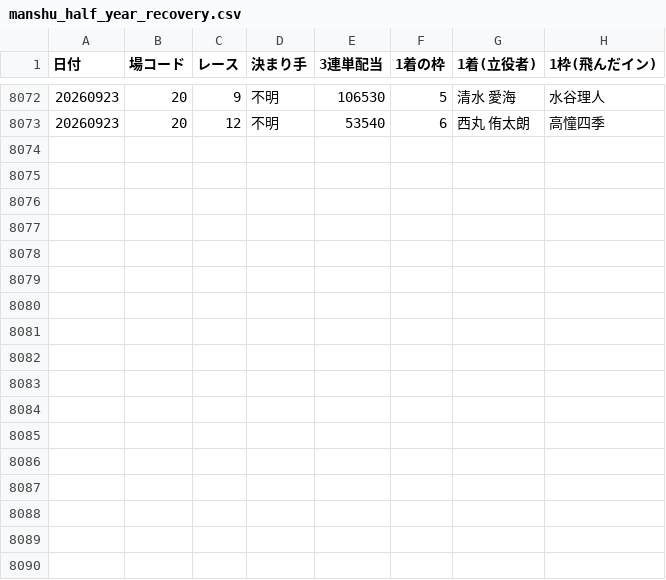
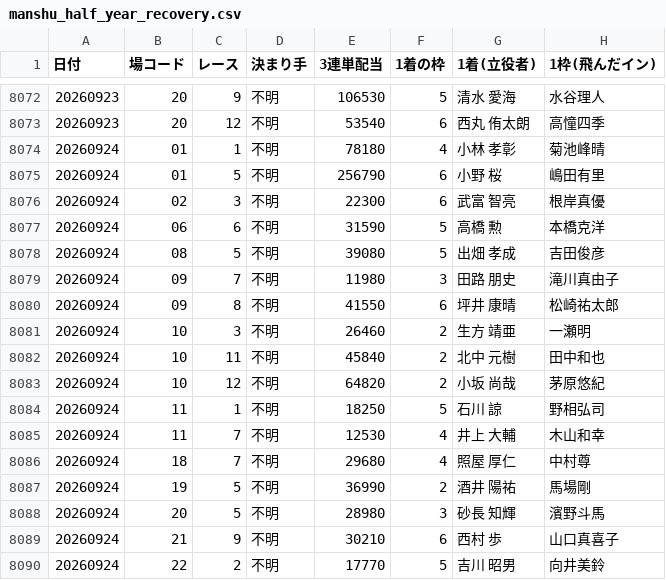
Before and after one commit to takeshikitagawa510-design/boatrace-bot, a CSV file: manshu_half_year_recovery.csv, drawn as a sheet; only a part is shown, gaps mark what is left out; the diff covers the shown part only.

```diff
--- a/manshu_half_year_recovery.csv
+++ b/manshu_half_year_recovery.csv
@@ -8073 +8073,18 @@
 20260923,20,12,不明,53540,6,　西丸　侑太朗,高憧四季
+20260924,01,1,不明,78180,4,　小林　　孝彰,菊池峰晴
+20260924,01,5,不明,256790,6,　小野　　　桜,嶋田有里
+20260924,02,3,不明,22300,6,　武富　　智亮,根岸真優
+20260924,06,6,不明,31590,5,　高橋　　　勲,本橋克洋
+20260924,08,5,不明,39080,5,　出畑　　孝成,吉田俊彦
+20260924,09,7,不明,11980,3,　田路　　朋史,滝川真由子
+20260924,09,8,不明,41550,6,　坪井　　康晴,松崎祐太郎
+20260924,10,3,不明,26460,2,　生方　　靖亜,一瀬明
+20260924,10,11,不明,45840,2,　北中　　元樹,田中和也
+20260924,10,12,不明,64820,2,　小坂　　尚哉,茅原悠紀
+20260924,11,1,不明,18250,5,　石川　　　諒,野相弘司
+20260924,11,7,不明,12530,4,　井上　　大輔,木山和幸
+20260924,18,7,不明,29680,4,　照屋　　厚仁,中村尊
+20260924,19,5,不明,36990,2,　酒井　　陽祐,馬場剛
+20260924,20,5,不明,28980,3,　砂長　　知輝,濱野斗馬
+20260924,21,9,不明,30210,6,　西村　　　歩,山口真喜子
+20260924,22,2,不明,17770,5,　吉川　　昭男,向井美鈴
```
Also changed, not shown: 10 edited cells elsewhere in this file, 1 other file.
